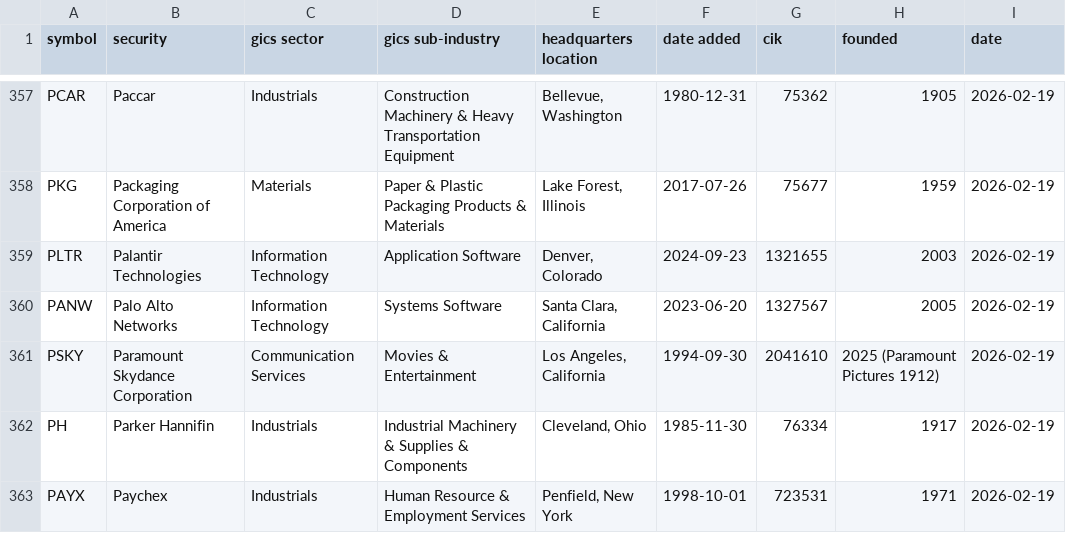
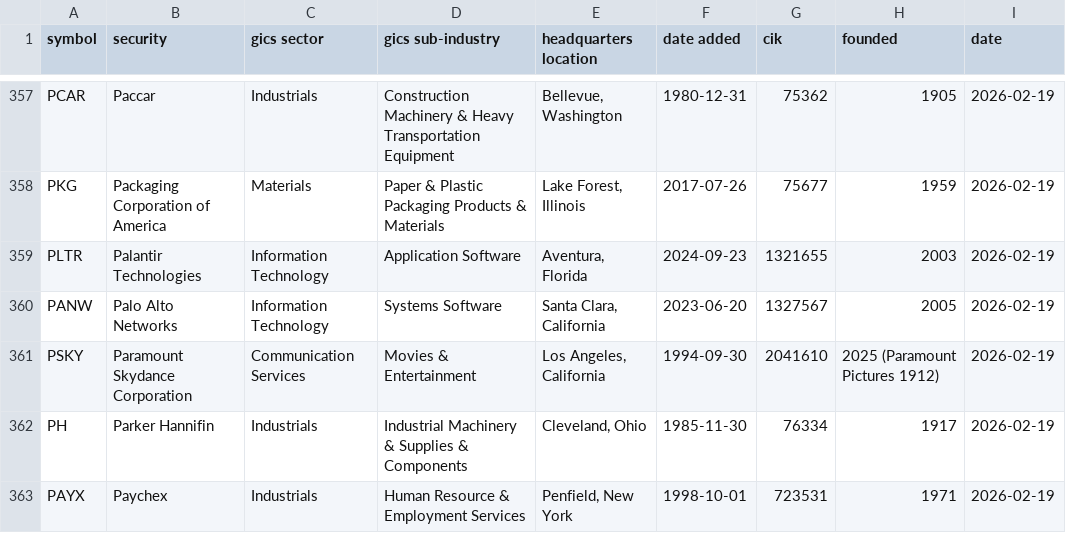
Before and after one commit to chinobing/historical_sp500_constituents, a CSV file: sp500_constituents.csv, drawn as a sheet; only a part is shown, gaps mark what is left out.

Commit message:
Github SP500 Constituents Auto Renew at 2026-02-19 13:12

```diff
--- a/sp500_constituents.csv
+++ b/sp500_constituents.csv
@@ -358,3 +358,3 @@ PCAR,Paccar,Industrials,Construction Machinery & Heavy Transportation Equipment,
 PKG,Packaging Corporation of America,Materials,Paper & Plastic Packaging Products & Materials,"Lake Forest, Illinois",2017-07-26,75677,1959,2026-02-19
-PLTR,Palantir Technologies,Information Technology,Application Software,"Denver, Colorado",2024-09-23,1321655,2003,2026-02-19
+PLTR,Palantir Technologies,Information Technology,Application Software,"Aventura, Florida",2024-09-23,1321655,2003,2026-02-19
 PANW,Palo Alto Networks,Information Technology,Systems Software,"Santa Clara, California",2023-06-20,1327567,2005,2026-02-19
```
Also changed, not shown: sp500_changes_since_1996.csv, 1 other file.
